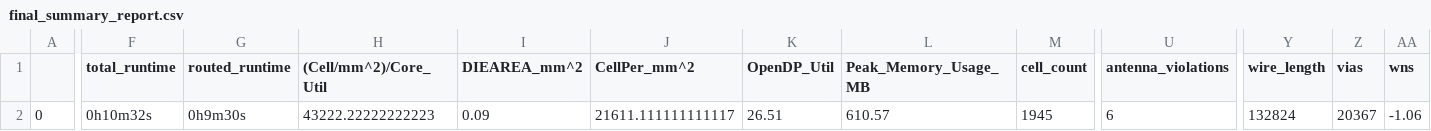
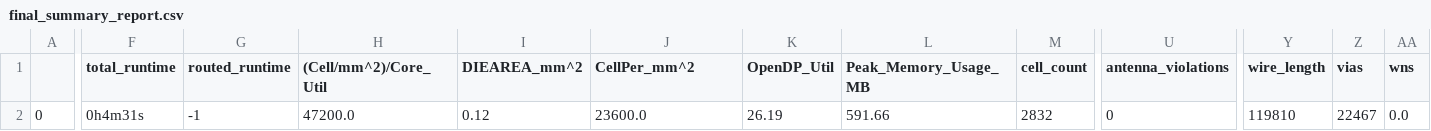
Before and after one commit to dineshannayya/logic_bist, a CSV file: signoff/wb_host/final_summary_report.csv, drawn as a sheet; only a part is shown, gaps mark what is left out; the diff covers the shown part only; the diff names each change by its address in the sheet, - before the commit and + after, or states it on an @@ line.

```diff
--- a/signoff/wb_host/final_summary_report.csv
+++ b/signoff/wb_host/final_summary_report.csv
-F2 (total_runtime): 0h10m32s
+F2 (total_runtime): 0h4m31s
-G2 (routed_runtime): 0h9m30s
+G2 (routed_runtime): -1
-H2 ((Cell/mm^2)/Core_Util): 43222.22222222223
+H2 ((Cell/mm^2)/Core_Util): 47200.0
-I2 (DIEAREA_mm^2): 0.09
+I2 (DIEAREA_mm^2): 0.12
-J2 (CellPer_mm^2): 21611.111111111117
+J2 (CellPer_mm^2): 23600.0
-K2 (OpenDP_Util): 26.51
+K2 (OpenDP_Util): 26.19
-L2 (Peak_Memory_Usage_MB): 610.57
+L2 (Peak_Memory_Usage_MB): 591.66
-M2 (cell_count): 1945
+M2 (cell_count): 2832
-U2 (antenna_violations): 6
+U2 (antenna_violations): 0
-Y2 (wire_length): 132824
+Y2 (wire_length): 119810
-Z2 (vias): 20367
+Z2 (vias): 22467
-AA2 (wns): -1.06
+AA2 (wns): 0.0
```
Also changed, not shown: 27 edited cells elsewhere in this file, signoff/mbist/final_summary_report.csv, signoff/user_project_wrapper/final_summary_report.csv, 42 other files.
